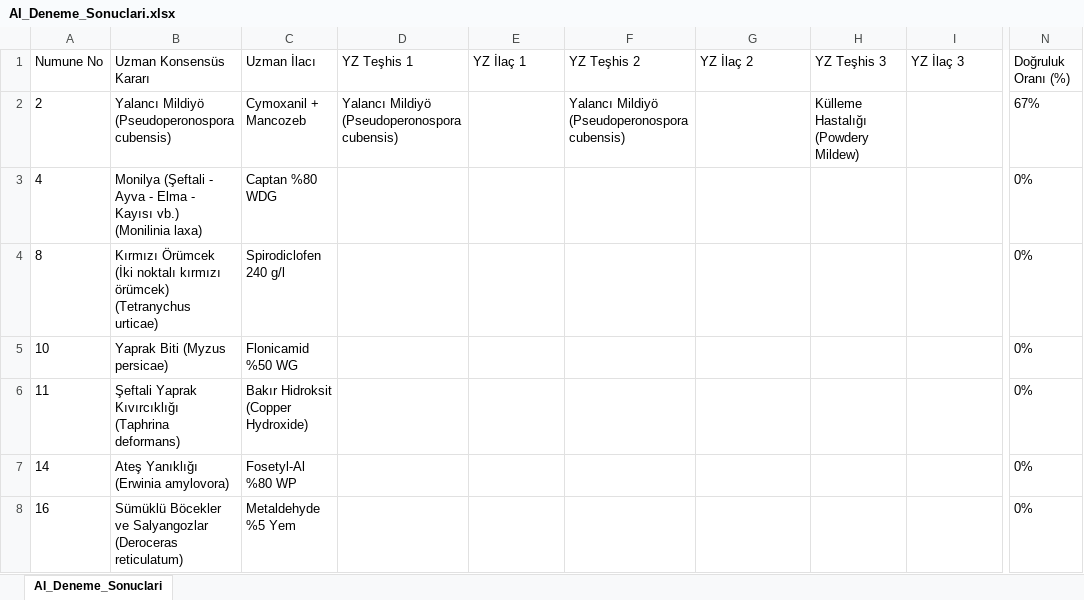
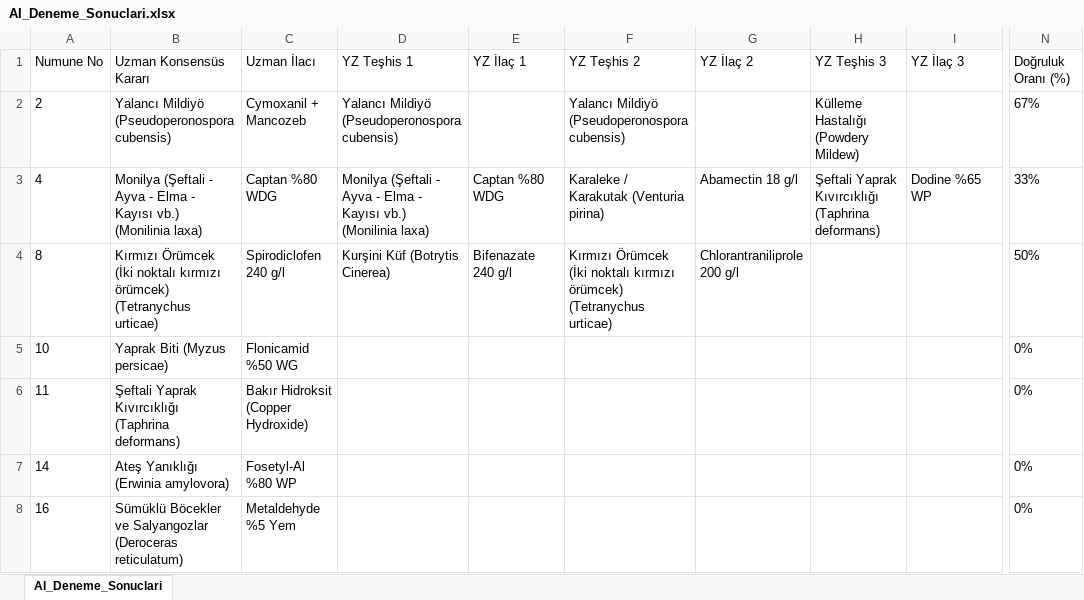
Before and after one commit to sefkaysoft/agromapai, an Excel workbook: AI_Deneme_Sonuclari.xlsx, sheet AI_Deneme_Sonuclari, drawn as a sheet; only a part is shown, gaps mark what is left out; values as stored, in another font and other column widths than the file's, no borders; the diff names each change by its address in the sheet, - before the commit and + after, or states it on an @@ line.

Commit message:
AgroMap AI: Son YZ deneme sonuçları manuel olarak kaydedildi

```diff
--- a/AI_Deneme_Sonuclari.xlsx (sheet AI_Deneme_Sonuclari)
+++ b/AI_Deneme_Sonuclari.xlsx (sheet AI_Deneme_Sonuclari)
-D3 (YZ Teşhis 1): (empty)
+D3 (YZ Teşhis 1): Monilya (Şeftali - Ayva - Elma - Kayısı vb.) (Monilinia laxa)
-E3 (YZ İlaç 1): (empty)
+E3 (YZ İlaç 1): Captan %80 WDG
-F3 (YZ Teşhis 2): (empty)
+F3 (YZ Teşhis 2): Karaleke / Karakutak (Venturia pirina)
-G3 (YZ İlaç 2): (empty)
+G3 (YZ İlaç 2): Abamectin 18 g/l
-H3 (YZ Teşhis 3): (empty)
+H3 (YZ Teşhis 3): Şeftali Yaprak Kıvırcıklığı (Taphrina deformans)
-I3 (YZ İlaç 3): (empty)
+I3 (YZ İlaç 3): Dodine %65 WP
-N3 (Doğruluk Oranı (%)): 0%
+N3 (Doğruluk Oranı (%)): 33%
-D4 (YZ Teşhis 1): (empty)
+D4 (YZ Teşhis 1): Kurşini Küf (Botrytis Cinerea)
-E4 (YZ İlaç 1): (empty)
+E4 (YZ İlaç 1): Bifenazate 240 g/l
-F4 (YZ Teşhis 2): (empty)
+F4 (YZ Teşhis 2): Kırmızı Örümcek (İki noktalı kırmızı örümcek) (Tetranychus urticae)
-G4 (YZ İlaç 2): (empty)
+G4 (YZ İlaç 2): Chlorantraniliprole 200 g/l
-N4 (Doğruluk Oranı (%)): 0%
+N4 (Doğruluk Oranı (%)): 50%
```
